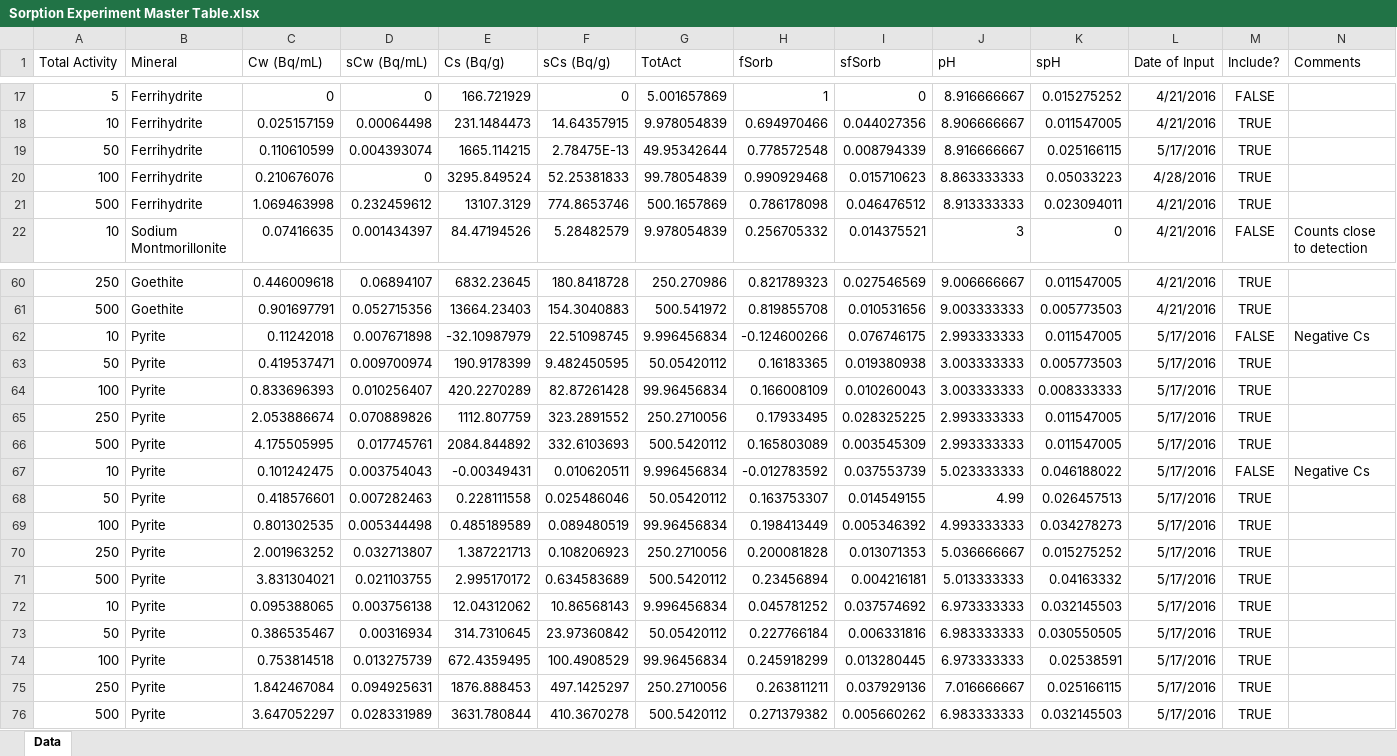
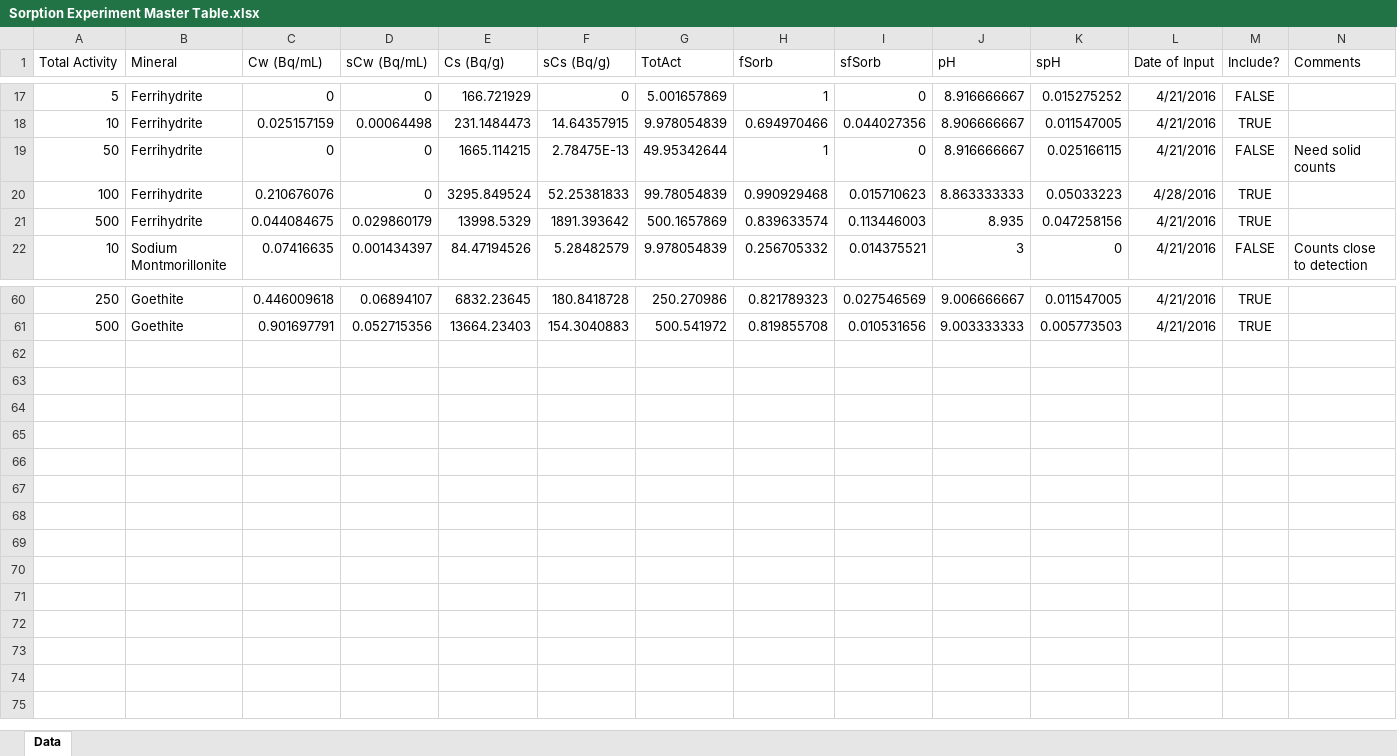
Before and after one commit to machen/RadiumSorption, an Excel workbook: Sorption Experiments/Sorption Experiment Master Table.xlsx, sheet Data, drawn as a sheet; only a part is shown, gaps mark what is left out; values as stored, in another font and other column widths than the file's, no borders; removed rows and columns are numbered as before the commit, all else as after; the diff names each change by its address in the sheet, - before the commit and + after, or states it on an @@ line.

Commit message:
Revert "Added Pyrite, 50 Bq FHY pH9"
This reverts commit 6fd5e7513ba7601bcf004cf9bd913ae4caa9759b.

```diff
--- a/Sorption Experiments/Sorption Experiment Master Table.xlsx (sheet Data)
+++ b/Sorption Experiments/Sorption Experiment Master Table.xlsx (sheet Data)
-C19 (Cw (Bq/mL)): 0.110610599
+C19 (Cw (Bq/mL)): 0
-D19 (sCw (Bq/mL)): 0.004393074
+D19 (sCw (Bq/mL)): 0
-H19 (fSorb): 0.778572548
+H19 (fSorb): 1
-I19 (sfSorb): 0.008794339
+I19 (sfSorb): 0
-L19 (Date of Input): 5/17/2016
+L19 (Date of Input): 4/21/2016
-M19 (Include?): TRUE
+M19 (Include?): FALSE
-N19 (Comments): (empty)
+N19 (Comments): Need solid counts
-row 21: 500 | Ferrihydrite | 1.069463998 | 0.232459612 | 13107.3129 | 774.8653746 | 500.1657869 | 0.786178098 | 0.046476512 | 8.913333333 | 0.023094011 | 4/21/2016 | TRUE
+row 21: 500 | Ferrihydrite | 0.044084675 | 0.029860179 | 13998.5329 | 1891.393642 | 500.1657869 | 0.839633574 | 0.113446003 | 8.935 | 0.047258156 | 4/21/2016 | TRUE
-row 62: 10 | Pyrite | 0.11242018 | 0.007671898 | -32.10987979 | 22.51098745 | 9.996456834 | -0.124600266 | 0.076746175 | 2.993333333 | 0.011547005 | 5/17/2016 | FALSE | Negative Cs
-row 63: 50 | Pyrite | 0.419537471 | 0.009700974 | 190.9178399 | 9.482450595 | 50.05420112 | 0.16183365 | 0.019380938 | 3.003333333 | 0.005773503 | 5/17/2016 | TRUE
-row 64: 100 | Pyrite | 0.833696393 | 0.010256407 | 420.2270289 | 82.87261428 | 99.96456834 | 0.166008109 | 0.010260043 | 3.003333333 | 0.008333333 | 5/17/2016 | TRUE
-row 65: 250 | Pyrite | 2.053886674 | 0.070889826 | 1112.807759 | 323.2891552 | 250.2710056 | 0.17933495 | 0.028325225 | 2.993333333 | 0.011547005 | 5/17/2016 | TRUE
-row 66: 500 | Pyrite | 4.175505995 | 0.017745761 | 2084.844892 | 332.6103693 | 500.5420112 | 0.165803089 | 0.003545309 | 2.993333333 | 0.011547005 | 5/17/2016 | TRUE
-row 67: 10 | Pyrite | 0.101242475 | 0.003754043 | -0.00349431 | 0.010620511 | 9.996456834 | -0.012783592 | 0.037553739 | 5.023333333 | 0.046188022 | 5/17/2016 | FALSE | Negative Cs
-row 68: 50 | Pyrite | 0.418576601 | 0.007282463 | 0.228111558 | 0.025486046 | 50.05420112 | 0.163753307 | 0.014549155 | 4.99 | 0.026457513 | 5/17/2016 | TRUE
-row 69: 100 | Pyrite | 0.801302535 | 0.005344498 | 0.485189589 | 0.089480519 | 99.96456834 | 0.198413449 | 0.005346392 | 4.993333333 | 0.034278273 | 5/17/2016 | TRUE
-row 70: 250 | Pyrite | 2.001963252 | 0.032713807 | 1.387221713 | 0.108206923 | 250.2710056 | 0.200081828 | 0.013071353 | 5.036666667 | 0.015275252 | 5/17/2016 | TRUE
-row 71: 500 | Pyrite | 3.831304021 | 0.021103755 | 2.995170172 | 0.634583689 | 500.5420112 | 0.23456894 | 0.004216181 | 5.013333333 | 0.04163332 | 5/17/2016 | TRUE
-row 72: 10 | Pyrite | 0.095388065 | 0.003756138 | 12.04312062 | 10.86568143 | 9.996456834 | 0.045781252 | 0.037574692 | 6.973333333 | 0.032145503 | 5/17/2016 | TRUE
-row 73: 50 | Pyrite | 0.386535467 | 0.00316934 | 314.7310645 | 23.97360842 | 50.05420112 | 0.227766184 | 0.006331816 | 6.983333333 | 0.030550505 | 5/17/2016 | TRUE
-row 74: 100 | Pyrite | 0.753814518 | 0.013275739 | 672.4359495 | 100.4908529 | 99.96456834 | 0.245918299 | 0.013280445 | 6.973333333 | 0.02538591 | 5/17/2016 | TRUE
-row 75: 250 | Pyrite | 1.842467084 | 0.094925631 | 1876.888453 | 497.1425297 | 250.2710056 | 0.263811211 | 0.037929136 | 7.016666667 | 0.025166115 | 5/17/2016 | TRUE
-row 76: 500 | Pyrite | 3.647052297 | 0.028331989 | 3631.780844 | 410.3670278 | 500.5420112 | 0.271379382 | 0.005660262 | 6.983333333 | 0.032145503 | 5/17/2016 | TRUE
```
Also changed, not shown: 6 other files.
